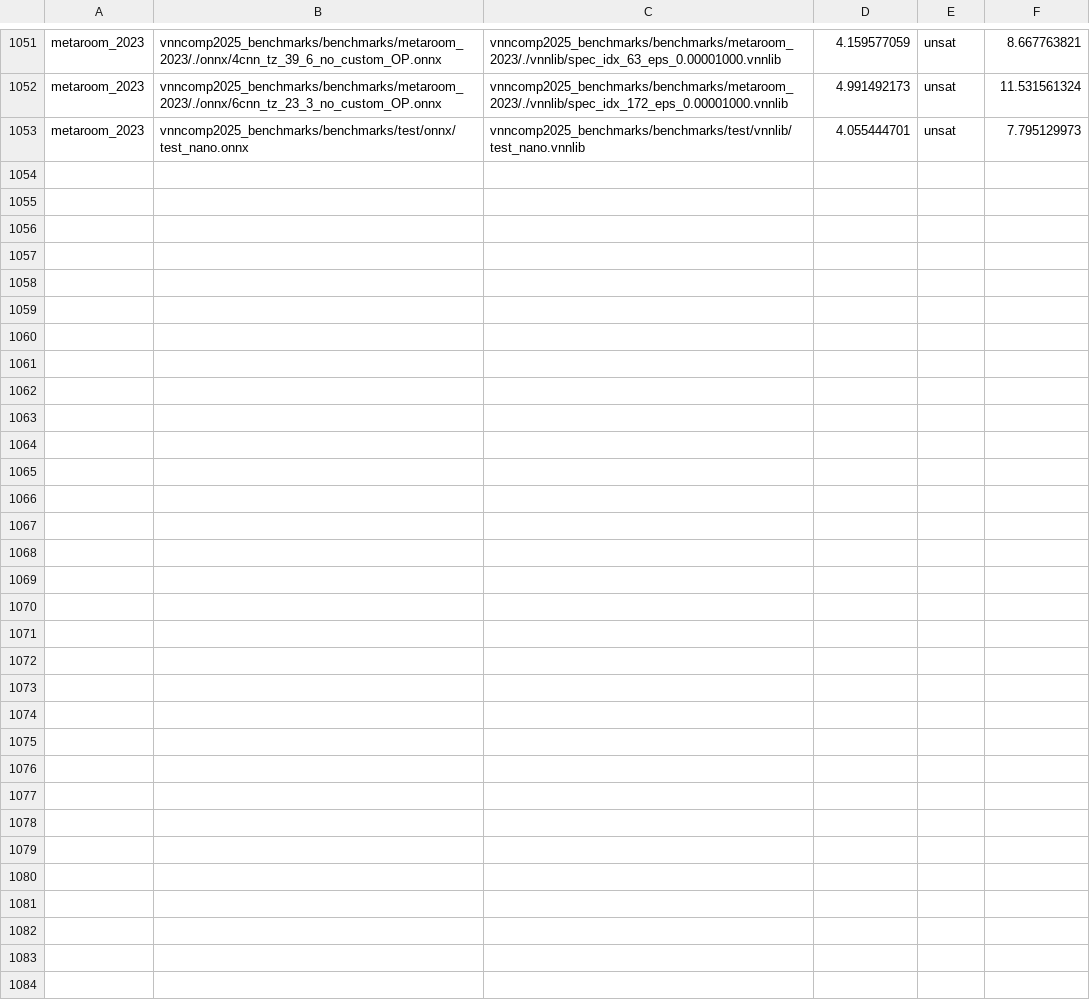
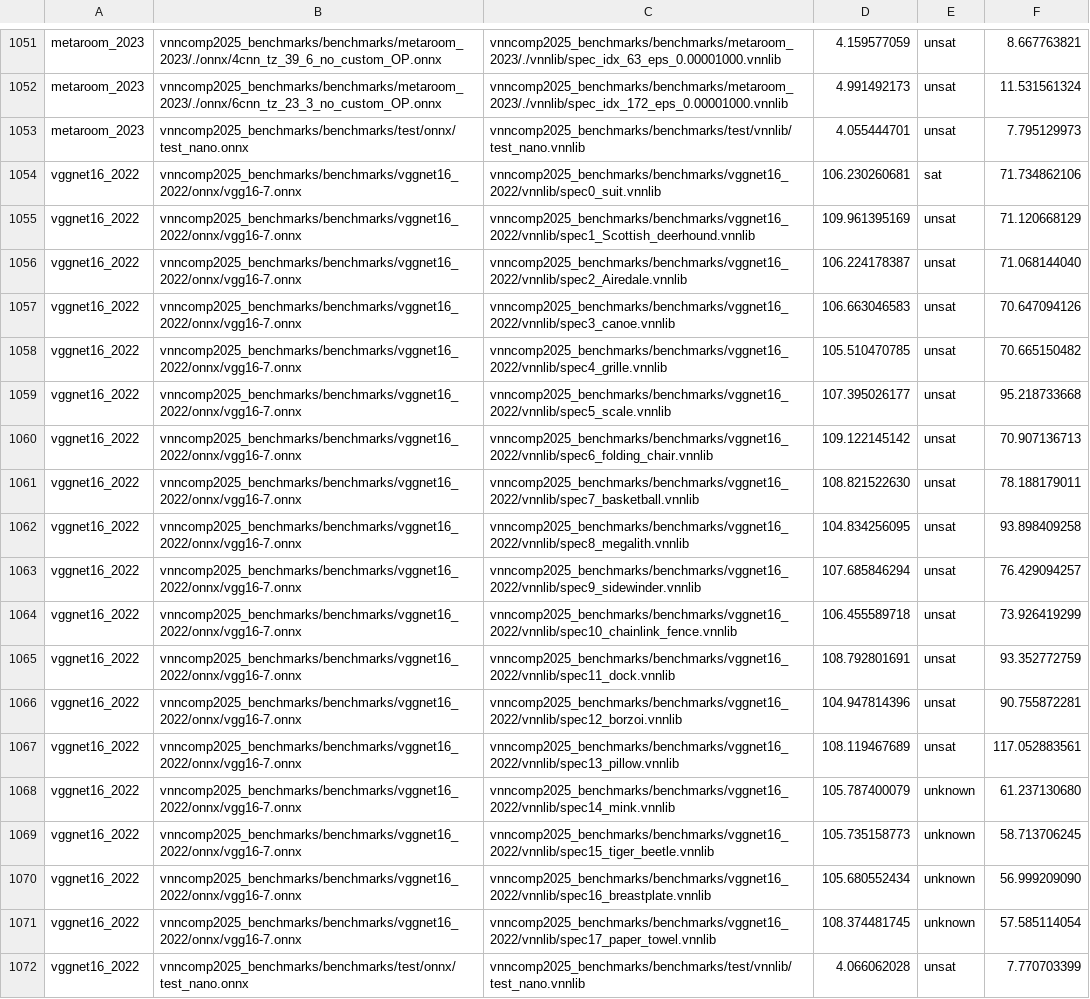
Before and after one commit to VNN-COMP/vnncomp2025_results, a CSV file: pyrat/results.csv, drawn as a sheet; only a part is shown, gaps mark what is left out.

Commit message:
Added results for pyrat on 2025_vggnet16_2022

```diff
--- a/pyrat/results.csv
+++ b/pyrat/results.csv
@@ -1053 +1053,20 @@ metaroom_2023,vnncomp2025_benchmarks/benchmarks/metaroom_2023/./onnx/6cnn_tz_23_
 metaroom_2023,vnncomp2025_benchmarks/benchmarks/test/onnx/test_nano.onnx,vnncomp2025_benchmarks/benchmarks/test/vnnlib/test_nano.vnnlib,4.055444701,unsat,7.795129973
+vggnet16_2022,vnncomp2025_benchmarks/benchmarks/vggnet16_2022/onnx/vgg16-7.onnx,vnncomp2025_benchmarks/benchmarks/vggnet16_2022/vnnlib/spec0_suit.vnnlib,106.230260681,sat,71.734862106
+vggnet16_2022,vnncomp2025_benchmarks/benchmarks/vggnet16_2022/onnx/vgg16-7.onnx,vnncomp2025_benchmarks/benchmarks/vggnet16_2022/vnnlib/spec1_Scottish_deerhound.vnnlib,109.961395169,unsat,71.120668129
+vggnet16_2022,vnncomp2025_benchmarks/benchmarks/vggnet16_2022/onnx/vgg16-7.onnx,vnncomp2025_benchmarks/benchmarks/vggnet16_2022/vnnlib/spec2_Airedale.vnnlib,106.224178387,unsat,71.068144040
+vggnet16_2022,vnncomp2025_benchmarks/benchmarks/vggnet16_2022/onnx/vgg16-7.onnx,vnncomp2025_benchmarks/benchmarks/vggnet16_2022/vnnlib/spec3_canoe.vnnlib,106.663046583,unsat,70.647094126
+vggnet16_2022,vnncomp2025_benchmarks/benchmarks/vggnet16_2022/onnx/vgg16-7.onnx,vnncomp2025_benchmarks/benchmarks/vggnet16_2022/vnnlib/spec4_grille.vnnlib,105.510470785,unsat,70.665150482
+vggnet16_2022,vnncomp2025_benchmarks/benchmarks/vggnet16_2022/onnx/vgg16-7.onnx,vnncomp2025_benchmarks/benchmarks/vggnet16_2022/vnnlib/spec5_scale.vnnlib,107.395026177,unsat,95.218733668
+vggnet16_2022,vnncomp2025_benchmarks/benchmarks/vggnet16_2022/onnx/vgg16-7.onnx,vnncomp2025_benchmarks/benchmarks/vggnet16_2022/vnnlib/spec6_folding_chair.vnnlib,109.122145142,unsat,70.907136713
+vggnet16_2022,vnncomp2025_benchmarks/benchmarks/vggnet16_2022/onnx/vgg16-7.onnx,vnncomp2025_benchmarks/benchmarks/vggnet16_2022/vnnlib/spec7_basketball.vnnlib,108.821522630,unsat,78.188179011
+vggnet16_2022,vnncomp2025_benchmarks/benchmarks/vggnet16_2022/onnx/vgg16-7.onnx,vnncomp2025_benchmarks/benchmarks/vggnet16_2022/vnnlib/spec8_megalith.vnnlib,104.834256095,unsat,93.898409258
+vggnet16_2022,vnncomp2025_benchmarks/benchmarks/vggnet16_2022/onnx/vgg16-7.onnx,vnncomp2025_benchmarks/benchmarks/vggnet16_2022/vnnlib/spec9_sidewinder.vnnlib,107.685846294,unsat,76.429094257
+vggnet16_2022,vnncomp2025_benchmarks/benchmarks/vggnet16_2022/onnx/vgg16-7.onnx,vnncomp2025_benchmarks/benchmarks/vggnet16_2022/vnnlib/spec10_chainlink_fence.vnnlib,106.455589718,unsat,73.926419299
+vggnet16_2022,vnncomp2025_benchmarks/benchmarks/vggnet16_2022/onnx/vgg16-7.onnx,vnncomp2025_benchmarks/benchmarks/vggnet16_2022/vnnlib/spec11_dock.vnnlib,108.792801691,unsat,93.352772759
+vggnet16_2022,vnncomp2025_benchmarks/benchmarks/vggnet16_2022/onnx/vgg16-7.onnx,vnncomp2025_benchmarks/benchmarks/vggnet16_2022/vnnlib/spec12_borzoi.vnnlib,104.947814396,unsat,90.755872281
+vggnet16_2022,vnncomp2025_benchmarks/benchmarks/vggnet16_2022/onnx/vgg16-7.onnx,vnncomp2025_benchmarks/benchmarks/vggnet16_2022/vnnlib/spec13_pillow.vnnlib,108.119467689,unsat,117.052883561
+vggnet16_2022,vnncomp2025_benchmarks/benchmarks/vggnet16_2022/onnx/vgg16-7.onnx,vnncomp2025_benchmarks/benchmarks/vggnet16_2022/vnnlib/spec14_mink.vnnlib,105.787400079,unknown,61.237130680
+vggnet16_2022,vnncomp2025_benchmarks/benchmarks/vggnet16_2022/onnx/vgg16-7.onnx,vnncomp2025_benchmarks/benchmarks/vggnet16_2022/vnnlib/spec15_tiger_beetle.vnnlib,105.735158773,unknown,58.713706245
+vggnet16_2022,vnncomp2025_benchmarks/benchmarks/vggnet16_2022/onnx/vgg16-7.onnx,vnncomp2025_benchmarks/benchmarks/vggnet16_2022/vnnlib/spec16_breastplate.vnnlib,105.680552434,unknown,56.999209090
+vggnet16_2022,vnncomp2025_benchmarks/benchmarks/vggnet16_2022/onnx/vgg16-7.onnx,vnncomp2025_benchmarks/benchmarks/vggnet16_2022/vnnlib/spec17_paper_towel.vnnlib,108.374481745,unknown,57.585114054
+vggnet16_2022,vnncomp2025_benchmarks/benchmarks/test/onnx/test_nano.onnx,vnncomp2025_benchmarks/benchmarks/test/vnnlib/test_nano.vnnlib,4.066062028,unsat,7.770703399
```
Also changed, not shown: 3 other files.
